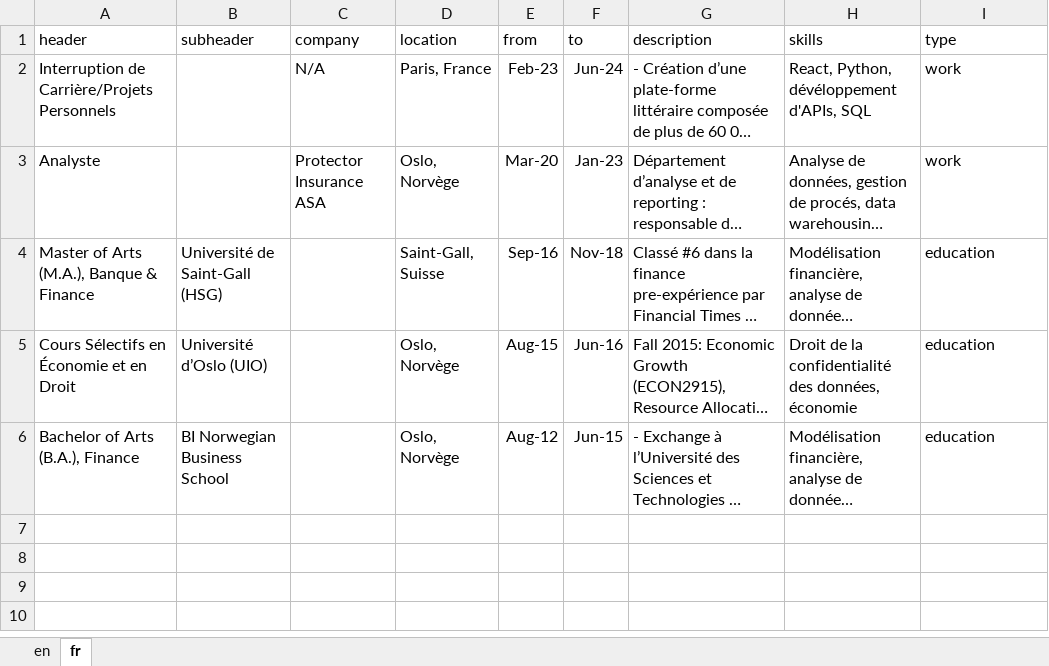
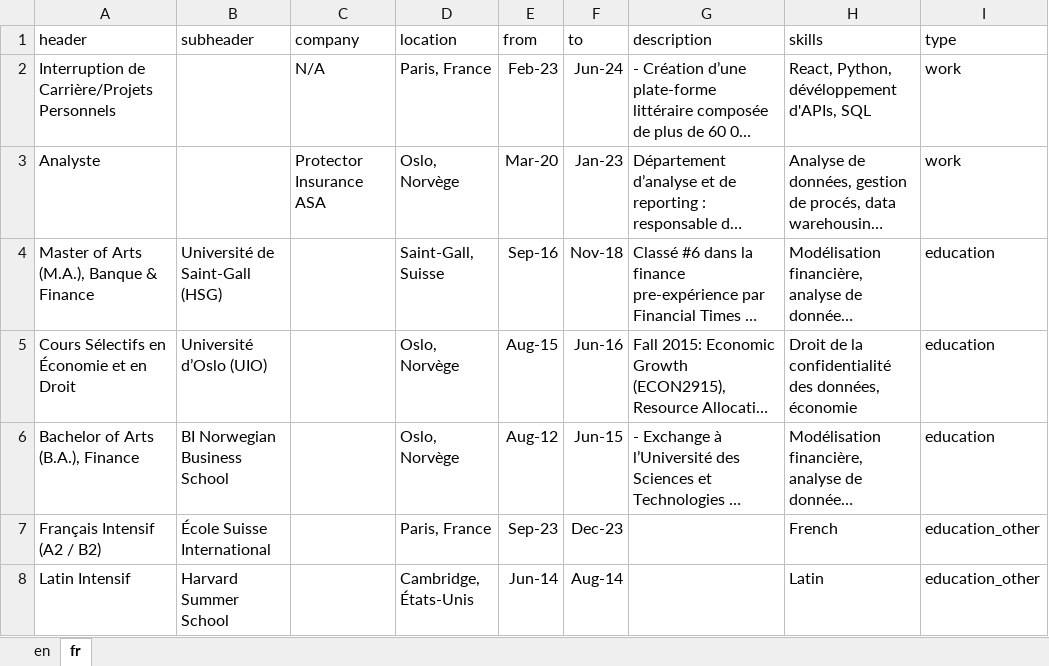
Before and after one commit to Tarris1/tarjei_sandsnes, an Excel workbook: CV_sections/CV_main.xlsx, sheet fr, drawn as a sheet; long unchanged cells end in …; values as stored, in another font and other column widths than the file's, no borders; the diff names each change by its address in the sheet, - before the commit and + after, or states it on an @@ line.

```diff
--- a/CV_sections/CV_main.xlsx (sheet fr)
+++ b/CV_sections/CV_main.xlsx (sheet fr)
+row 7: Français Intensif (A2 / B2) | École Suisse International |  | Paris, France | Sep-23 | Dec-23 |  | French | education_other
+row 8: Latin Intensif | Harvard Summer School |  | Cambridge, États-Unis | Jun-14 | Aug-14 |  | Latin | education_other
```
Also changed, not shown: sheet en, 6 other files.
